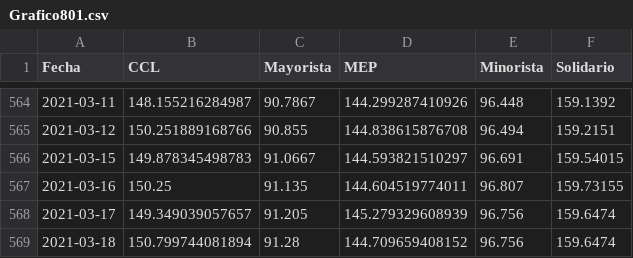
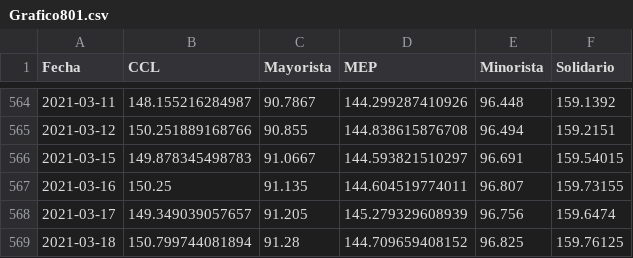
Before and after one commit to esterodr/Monitor_v2, a CSV file: CSV/Grafico801.csv, drawn as a sheet; only a part is shown, gaps mark what is left out.

```diff
--- a/CSV/Grafico801.csv
+++ b/CSV/Grafico801.csv
@@ -568,2 +568,2 @@
 2021-03-17,149.349039057657,91.205,145.279329608939,96.756,159.6474
-2021-03-18,150.799744081894,91.28,144.709659408152,96.756,159.6474
+2021-03-18,150.799744081894,91.28,144.709659408152,96.825,159.76125
```
Also changed, not shown: CSV/Grafico802.csv, CSV/Grafico803.csv, 3 other files.
